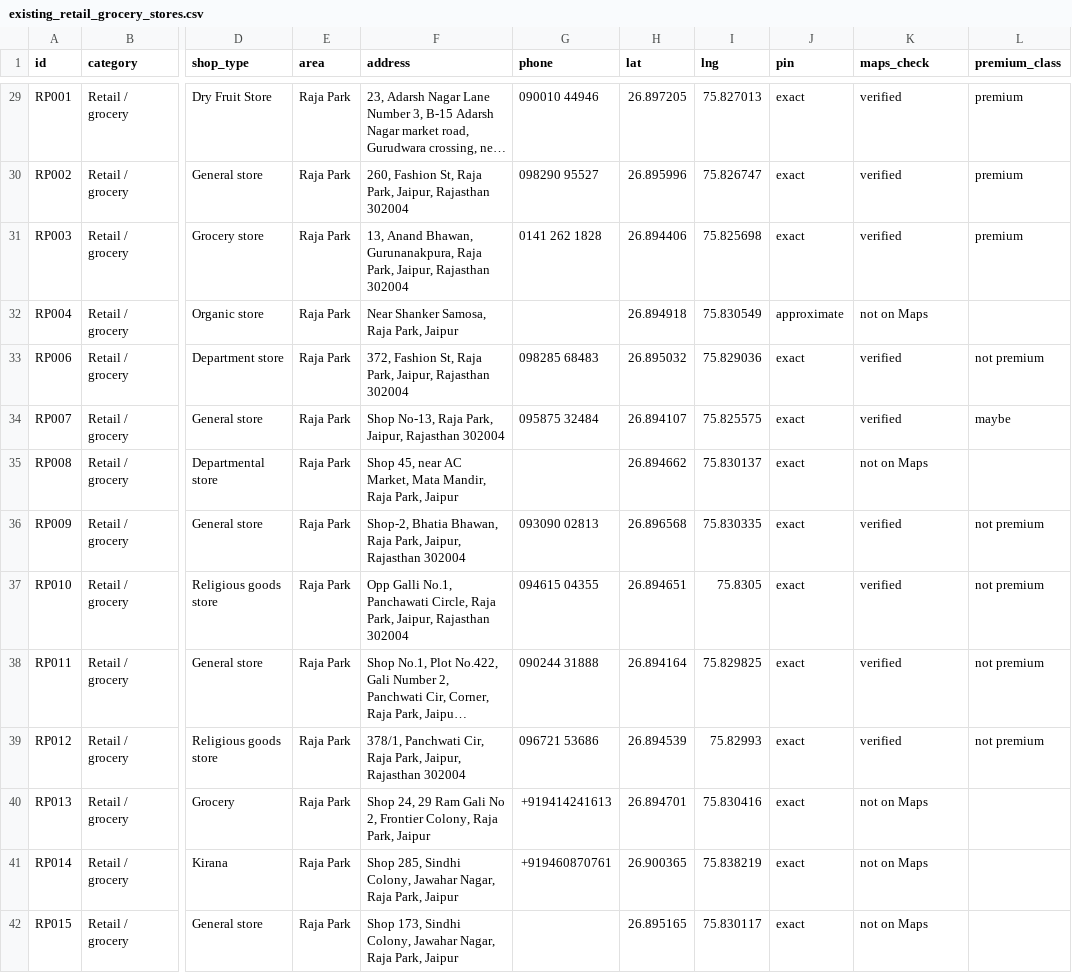
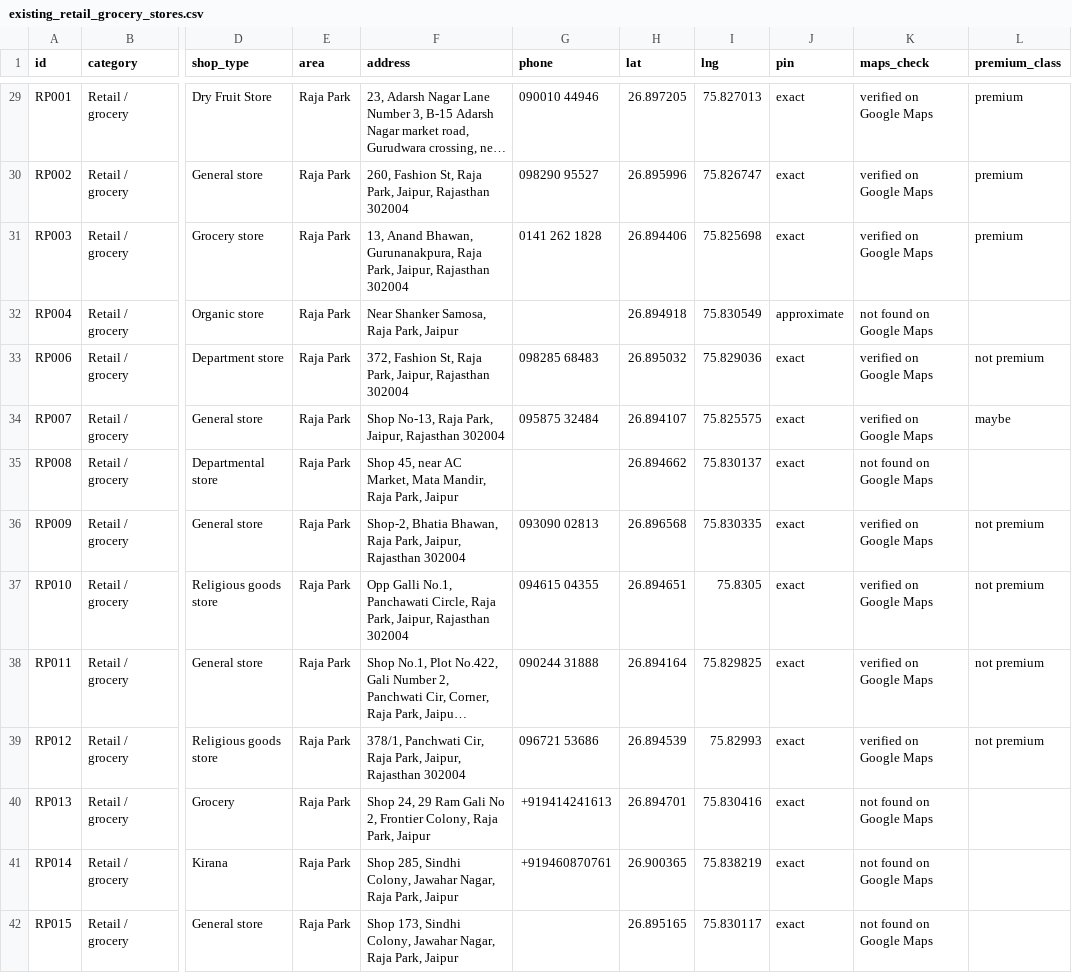
Before and after one commit to Neel529/beat-map, a CSV file: research/premium-grocery/existing_retail_grocery_stores.csv, drawn as a sheet; only a part is shown, gaps mark what is left out; long unchanged cells end in …; the diff covers the shown part only; the diff names each change by its address in the sheet, - before the commit and + after, or states it on an @@ line.

```diff
--- a/research/premium-grocery/existing_retail_grocery_stores.csv
+++ b/research/premium-grocery/existing_retail_grocery_stores.csv
-K29:K31 (maps_check): verified
+K29:K31 (maps_check): verified on Google Maps
-K32 (maps_check): not on Maps
+K32 (maps_check): not found on Google Maps
-K33:K34 (maps_check): verified
+K33:K34 (maps_check): verified on Google Maps
-K35 (maps_check): not on Maps
+K35 (maps_check): not found on Google Maps
-K36:K39 (maps_check): verified
+K36:K39 (maps_check): verified on Google Maps
-K40:K42 (maps_check): not on Maps
+K40:K42 (maps_check): not found on Google Maps
```
Also changed, not shown: 146 edited cells elsewhere in this file, 7 other files.
